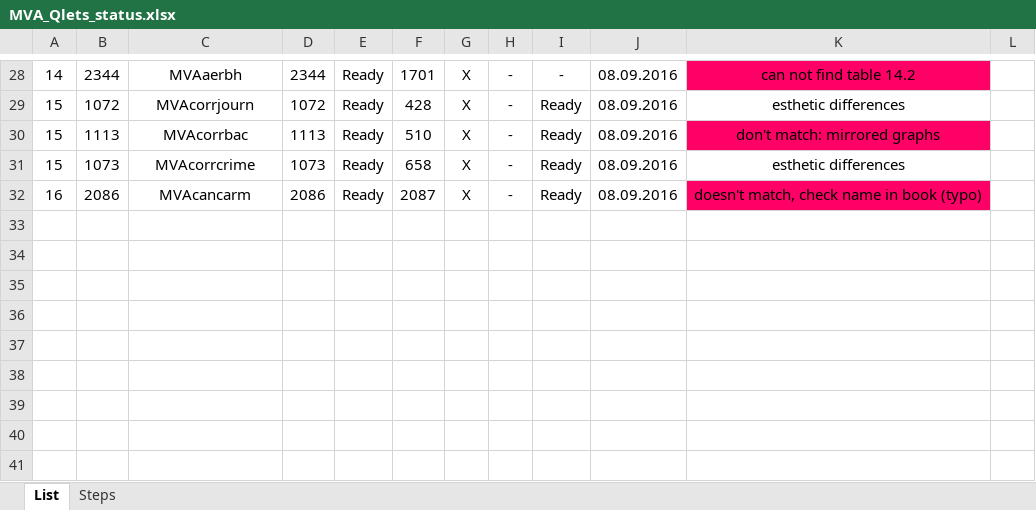
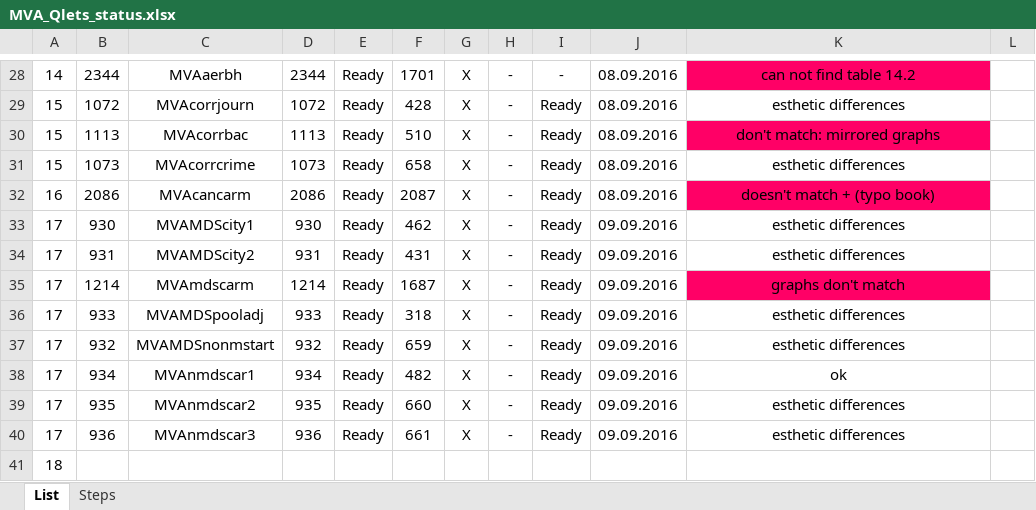
Before and after one commit to QuantLet/MVA-ToDo, an Excel workbook: MVA_Qlets_status.xlsx, sheet List, drawn as a sheet; only a part is shown, gaps mark what is left out; values as stored, in another font and other column widths than the file's, no borders; conditional formats not drawn; the diff names each change by its address in the sheet, - before the commit and + after, or states it on an @@ line.

Commit message:
Chapters 16 and 17 checked

```diff
--- a/MVA_Qlets_status.xlsx (sheet List)
+++ b/MVA_Qlets_status.xlsx (sheet List)
-K32: doesn't match, check name in book (typo)
+K32: doesn't match + (typo book)
+row 33: 17 | 930 | MVAMDScity1 | 930 | Ready | 462 | X | - | Ready | 09.09.2016 | esthetic differences
+row 34: 17 | 931 | MVAMDScity2 | 931 | Ready | 431 | X | - | Ready | 09.09.2016 | esthetic differences
+row 35: 17 | 1214 | MVAmdscarm | 1214 | Ready | 1687 | X | - | Ready | 09.09.2016 | graphs don't match
+row 36: 17 | 933 | MVAMDSpooladj | 933 | Ready | 318 | X | - | Ready | 09.09.2016 | esthetic differences
+row 37: 17 | 932 | MVAMDSnonmstart | 932 | Ready | 659 | X | - | Ready | 09.09.2016 | esthetic differences
+row 38: 17 | 934 | MVAnmdscar1 | 934 | Ready | 482 | X | - | Ready | 09.09.2016 | ok
+row 39: 17 | 935 | MVAnmdscar2 | 935 | Ready | 660 | X | - | Ready | 09.09.2016 | esthetic differences
+row 40: 17 | 936 | MVAnmdscar3 | 936 | Ready | 661 | X | - | Ready | 09.09.2016 | esthetic differences
+row 41: 18
```
